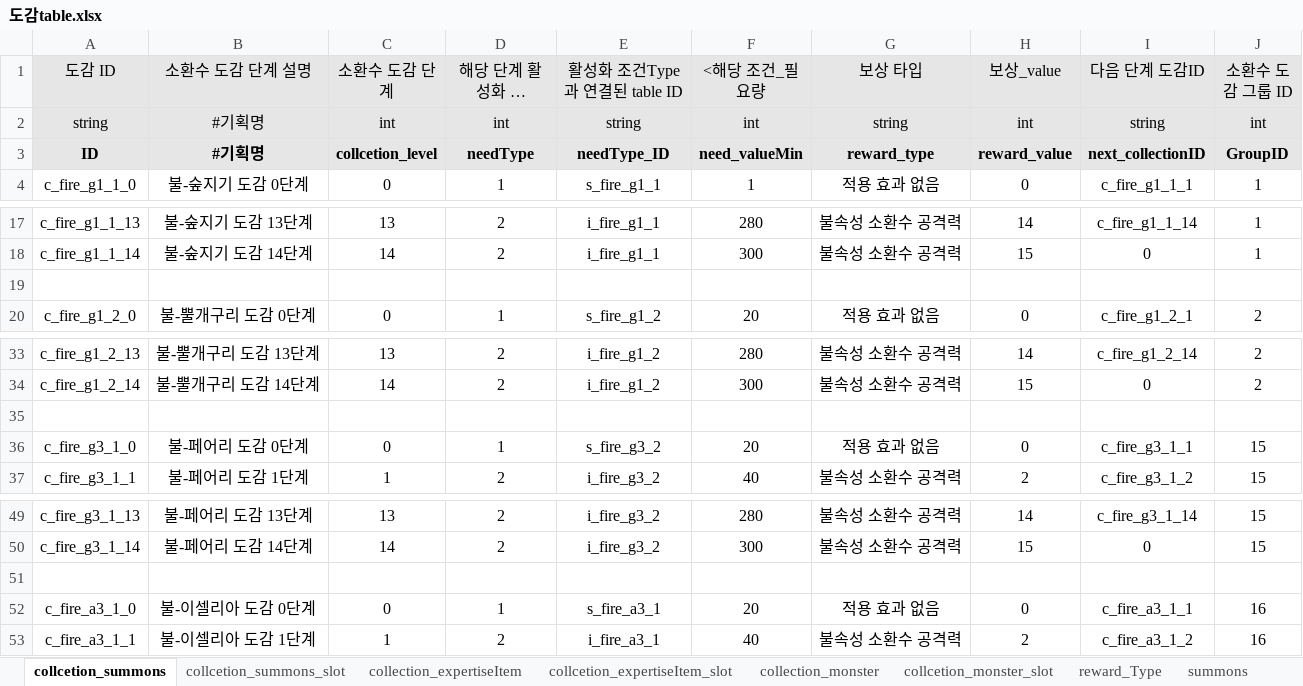
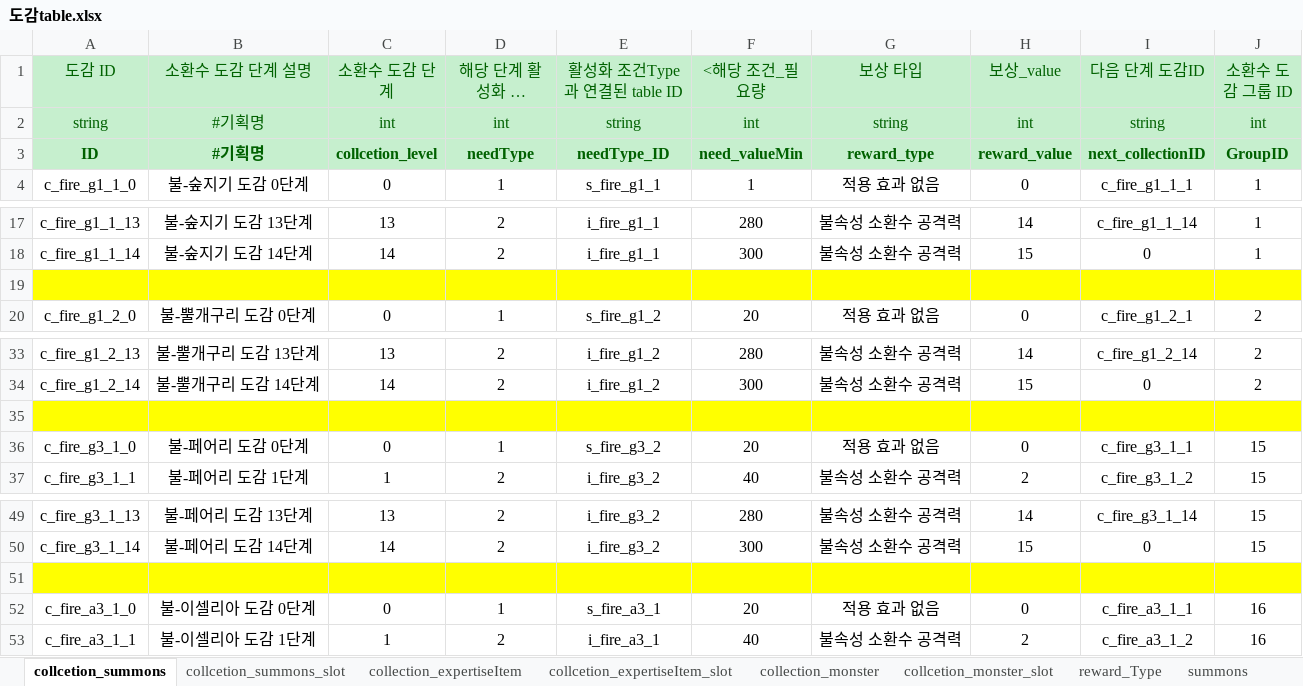
Before and after one commit to GiMYOOO/Employment, an Excel workbook: 02.서머너즈워 도감 시스템 역기획서/도감table.xlsx, sheet collcetion_summons, drawn as a sheet; only a part is shown, gaps mark what is left out; long unchanged cells end in …; values as stored, in another font and other column widths than the file's, no borders; the diff names each change by its address in the sheet, - before the commit and + after, or states it on an @@ line.

```diff
--- a/02.서머너즈워 도감 시스템 역기획서/도감table.xlsx (sheet collcetion_summons)
+++ b/02.서머너즈워 도감 시스템 역기획서/도감table.xlsx (sheet collcetion_summons)
@@ A1:J3 fill: #E7E6E6 → #C6EFCE, text colour: black → #006100 @@
-A19:J19 fill: none
+A19:J19 fill: #FFFF00
-A35:J35 fill: none
+A35:J35 fill: #FFFF00
-A51:J51 fill: none
+A51:J51 fill: #FFFF00
```
Also changed, not shown: sheet Item, sheet text, sheet collcetion_expertiseItem_slot, sheet collection_expertiseItem, sheet ItemGrade_Type, sheet collection_monster, 3 more sheets, hidden cells, 1 other file.
